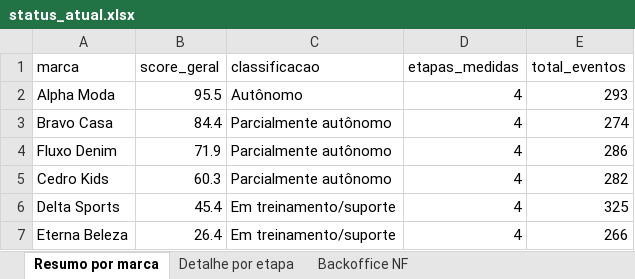
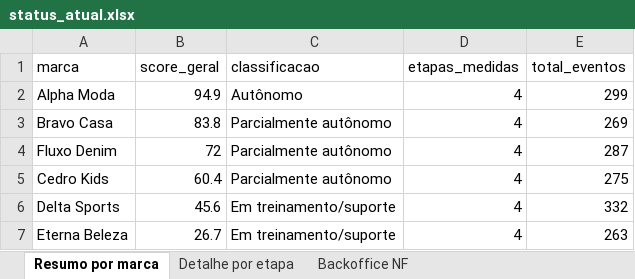
Before and after one commit to Jon108-alt/autonomia-marcas, an Excel workbook: dados/status_atual.xlsx, sheet Resumo por marca, drawn as a sheet; values as stored, in another font and other column widths than the file's, no borders; the diff names each change by its address in the sheet, - before the commit and + after, or states it on an @@ line.

```diff
--- a/dados/status_atual.xlsx (sheet Resumo por marca)
+++ b/dados/status_atual.xlsx (sheet Resumo por marca)
-B2 (score_geral): 95.5
+B2 (score_geral): 94.9
-E2 (total_eventos): 293
+E2 (total_eventos): 299
-B3 (score_geral): 84.4
+B3 (score_geral): 83.8
-E3 (total_eventos): 274
+E3 (total_eventos): 269
-B4 (score_geral): 71.9
+B4 (score_geral): 72
-E4 (total_eventos): 286
+E4 (total_eventos): 287
-B5 (score_geral): 60.3
+B5 (score_geral): 60.4
-E5 (total_eventos): 282
+E5 (total_eventos): 275
-B6 (score_geral): 45.4
+B6 (score_geral): 45.6
-E6 (total_eventos): 325
+E6 (total_eventos): 332
-B7 (score_geral): 26.4
+B7 (score_geral): 26.7
-E7 (total_eventos): 266
+E7 (total_eventos): 263
```
Also changed, not shown: sheet Backoffice NF, sheet Detalhe por etapa, 3 other files.
